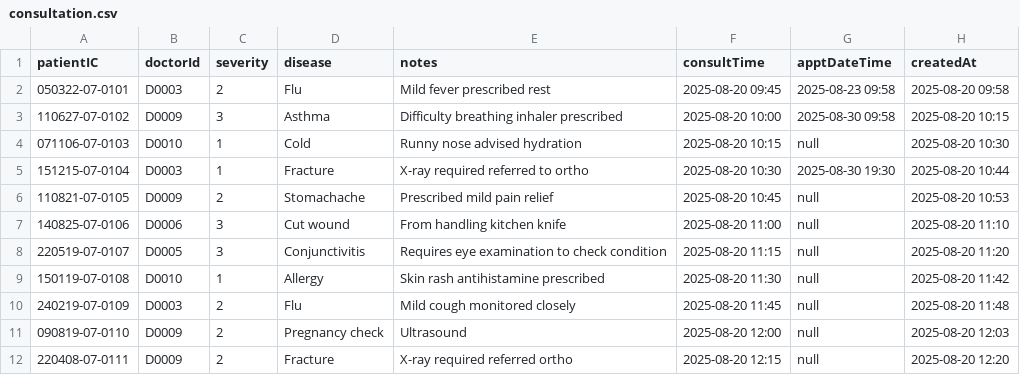
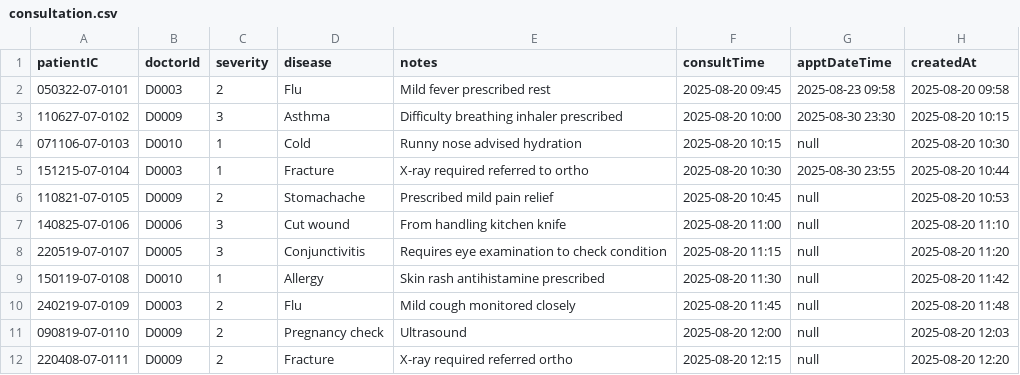
Before and after one commit to Calvenn/CustomADT, a CSV file: src/data/consultation.csv, drawn as a sheet; only a part is shown.

Commit message:
add formatting in consult

```diff
--- a/src/data/consultation.csv
+++ b/src/data/consultation.csv
@@ -2,5 +2,5 @@ patientIC,doctorId,severity,disease,notes,consultTime,apptDateTime,createdAt
 050322-07-0101,D0003,2,Flu,Mild fever prescribed rest,2025-08-20 09:45,2025-08-23 09:58,2025-08-20 09:58
-110627-07-0102,D0009,3,Asthma,Difficulty breathing inhaler prescribed,2025-08-20 10:00,2025-08-30 09:58,2025-08-20 10:15
+110627-07-0102,D0009,3,Asthma,Difficulty breathing inhaler prescribed,2025-08-20 10:00,2025-08-30 23:30,2025-08-20 10:15
 071106-07-0103,D0010,1,Cold,Runny nose advised hydration,2025-08-20 10:15,null,2025-08-20 10:30
-151215-07-0104,D0003,1,Fracture,X-ray required referred to ortho,2025-08-20 10:30,2025-08-30 19:30,2025-08-20 10:44
+151215-07-0104,D0003,1,Fracture,X-ray required referred to ortho,2025-08-20 10:30,2025-08-30 23:55,2025-08-20 10:44
 110821-07-0105,D0009,2,Stomachache,Prescribed mild pain relief,2025-08-20 10:45,null,2025-08-20 10:53
```
Also changed, not shown: 8 other files.
